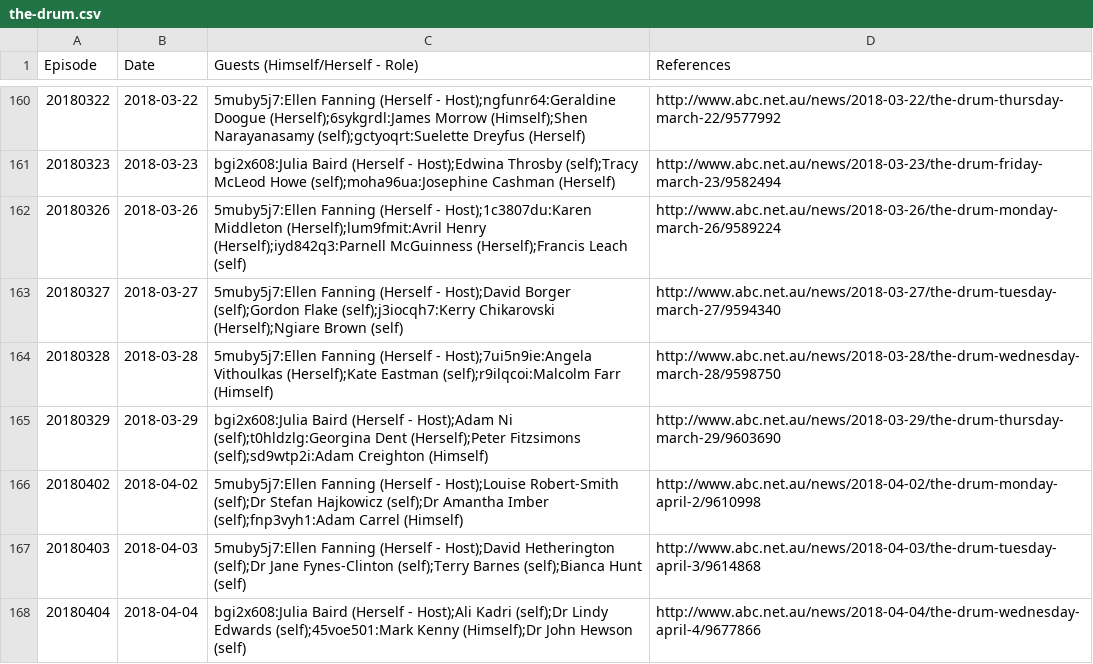
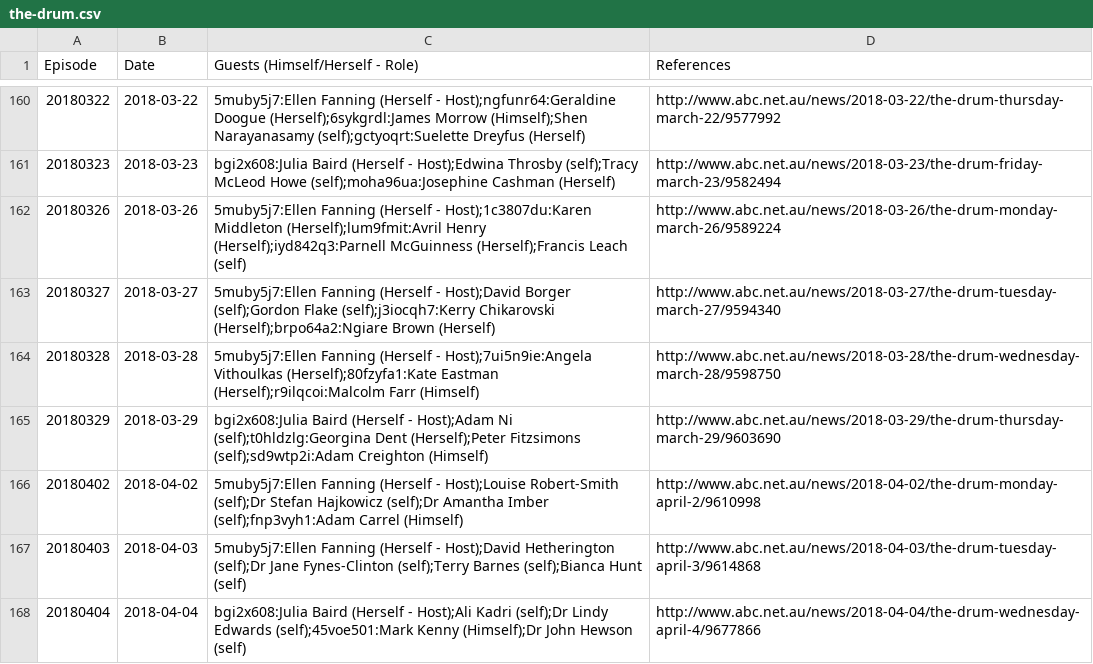
Before and after one commit to slowe/panelshows, a CSV file: shows/data/the-drum.csv, drawn as a sheet; only a part is shown, gaps mark what is left out; the diff covers the shown part only.

```diff
--- a/shows/data/the-drum.csv
+++ b/shows/data/the-drum.csv
@@ -162,4 +162,4 @@ Episode,Date,Guests (Himself/Herself - Role),References
 20180326,2018-03-26,5muby5j7:Ellen Fanning (Herself - Host);1c3807du:Karen Middleton (Herself);lum9fmit:Avril Henry (Herself);iyd842q3:Parnell McGuinness (Herself);Francis Leach (self),http://www.abc.net.au/news/2018-03-26/the-drum-monday-march-26/9589224
-20180327,2018-03-27,5muby5j7:Ellen Fanning (Herself - Host);David Borger (self);Gordon Flake (self);j3iocqh7:Kerry Chikarovski (Herself);Ngiare Brown (self),http://www.abc.net.au/news/2018-03-27/the-drum-tuesday-march-27/9594340
-20180328,2018-03-28,5muby5j7:Ellen Fanning (Herself - Host);7ui5n9ie:Angela Vithoulkas (Herself);Kate Eastman (self);r9ilqcoi:Malcolm Farr (Himself),http://www.abc.net.au/news/2018-03-28/the-drum-wednesday-march-28/9598750
+20180327,2018-03-27,5muby5j7:Ellen Fanning (Herself - Host);David Borger (self);Gordon Flake (self);j3iocqh7:Kerry Chikarovski (Herself);brpo64a2:Ngiare Brown (Herself),http://www.abc.net.au/news/2018-03-27/the-drum-tuesday-march-27/9594340
+20180328,2018-03-28,5muby5j7:Ellen Fanning (Herself - Host);7ui5n9ie:Angela Vithoulkas (Herself);80fzyfa1:Kate Eastman (Herself);r9ilqcoi:Malcolm Farr (Himself),http://www.abc.net.au/news/2018-03-28/the-drum-wednesday-march-28/9598750
 20180329,2018-03-29,bgi2x608:Julia Baird (Herself - Host);Adam Ni (self);t0hldzlg:Georgina Dent (Herself);Peter Fitzsimons (self);sd9wtp2i:Adam Creighton (Himself),http://www.abc.net.au/news/2018-03-29/the-drum-thursday-march-29/9603690
```
Also changed, not shown: 37 edited cells elsewhere in this file, people/people.tsv, 4 other files.
